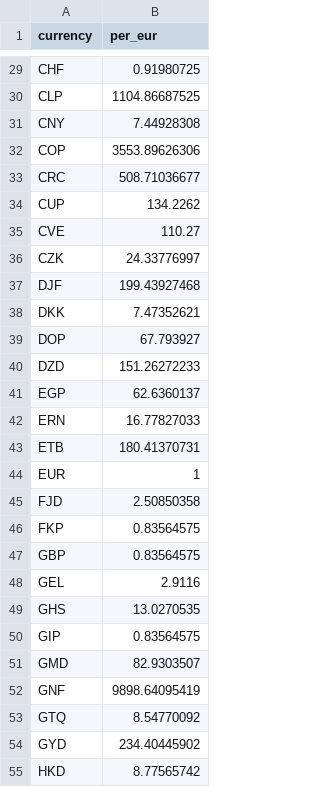
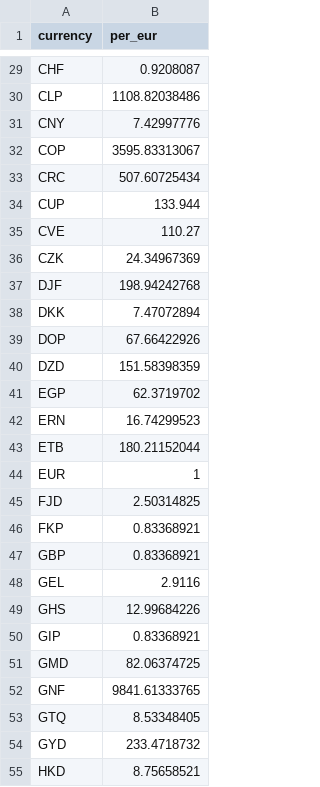
Before and after one commit to openvancamp/openvan-travel-data, a CSV file: data/currency-rates.csv, drawn as a sheet; only a part is shown, gaps mark what is left out; the diff covers the shown part only; the diff names each change by its address in the sheet, - before the commit and + after, or states it on an @@ line.

```diff
--- a/data/currency-rates.csv
+++ b/data/currency-rates.csv
-B29 (per_eur): 0.91980725
+B29 (per_eur): 0.9208087
-B30 (per_eur): 1104.86687525
+B30 (per_eur): 1108.82038486
-B31 (per_eur): 7.44928308
+B31 (per_eur): 7.42997776
-B32 (per_eur): 3553.89626306
+B32 (per_eur): 3595.83313067
-B33 (per_eur): 508.71036677
+B33 (per_eur): 507.60725434
-B34 (per_eur): 134.2262
+B34 (per_eur): 133.944
-B36 (per_eur): 24.33776997
+B36 (per_eur): 24.34967369
-B37 (per_eur): 199.43927468
+B37 (per_eur): 198.94242768
-B38 (per_eur): 7.47352621
+B38 (per_eur): 7.47072894
-B39 (per_eur): 67.793927
+B39 (per_eur): 67.66422926
-B40 (per_eur): 151.26272233
+B40 (per_eur): 151.58398359
-B41 (per_eur): 62.6360137
+B41 (per_eur): 62.3719702
-B42 (per_eur): 16.77827033
+B42 (per_eur): 16.74299523
-B43 (per_eur): 180.41370731
+B43 (per_eur): 180.21152044
-B45 (per_eur): 2.50850358
+B45 (per_eur): 2.50314825
-B46:B47 (per_eur): 0.83564575
+B46:B47 (per_eur): 0.83368921
-B49 (per_eur): 13.0270535
+B49 (per_eur): 12.99684226
-B50 (per_eur): 0.83564575
+B50 (per_eur): 0.83368921
-B51 (per_eur): 82.9303507
+B51 (per_eur): 82.06374725
-B52 (per_eur): 9898.64095419
+B52 (per_eur): 9841.61333765
-B53 (per_eur): 8.54770092
+B53 (per_eur): 8.53348405
-B54 (per_eur): 234.40445902
+B54 (per_eur): 233.4718732
-B55 (per_eur): 8.77565742
+B55 (per_eur): 8.75658521
```
Also changed, not shown: 118 edited cells elsewhere in this file, data/vanbasket.csv, data/vansky-weather.csv, 8 other files.
